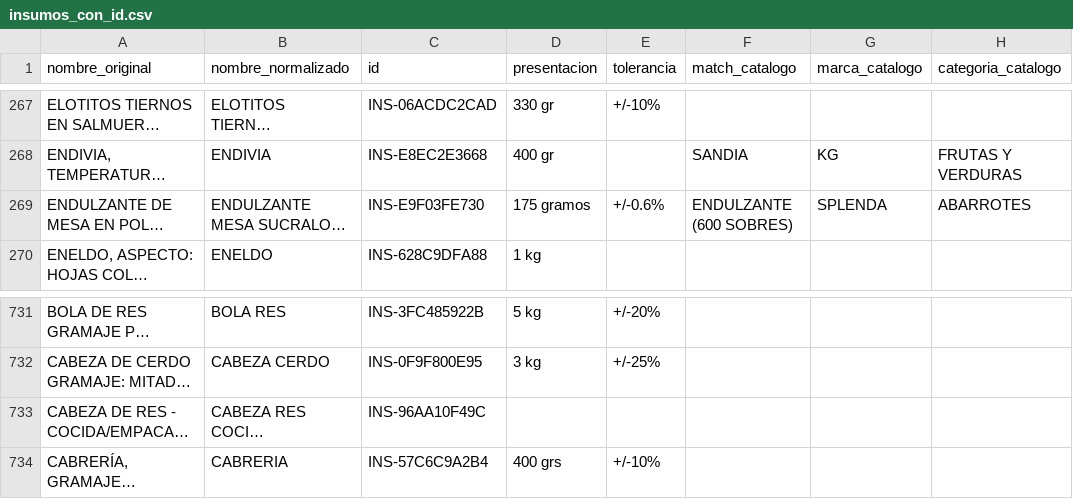
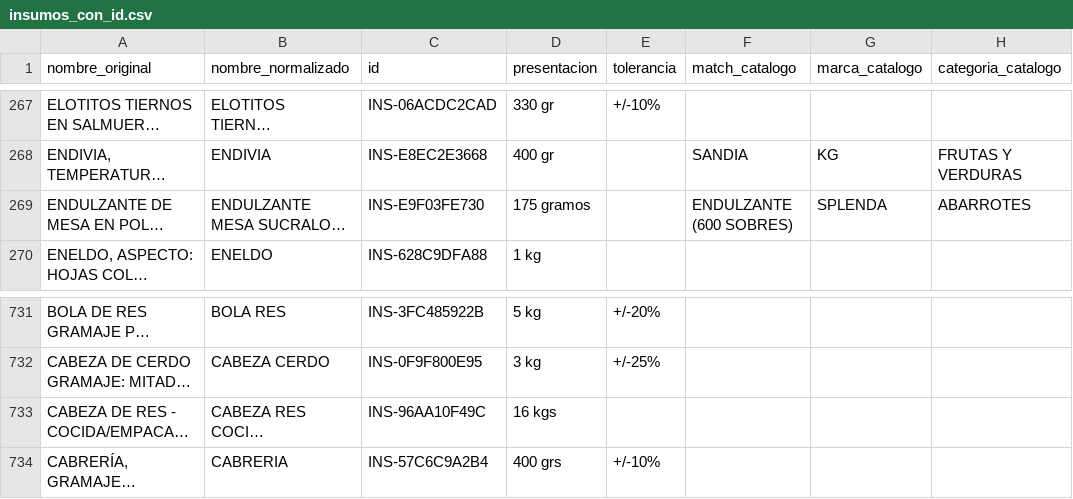
Before and after one commit to FactorClaveOficial/licitaciones, a CSV file: insumos_con_id.csv, drawn as a sheet; only a part is shown, gaps mark what is left out; long unchanged cells end in …; the diff covers the shown part only; the diff names each change by its address in the sheet, - before the commit and + after, or states it on an @@ line.

Commit message:
Corrige 3 bugs mas en normalizador_catalogo.py
- extraer_tolerancia capturaba CUALQUIER porcentaje del texto (ej. "100%
  MAIZ" o "30.5% SOLIDOS DE CACAO") en vez de la tolerancia real, llegando
  a inventar tolerancias como +/-100%. Ahora exige signo +/- explicito.
- _UNIDAD_RE no reconocia abreviaturas comunes (KGS, PZ, ONZAS/OZ), dejando
  presentacion vacia en 13 insumos que si la tenian en el texto.
- "masa" como stopword generico borraba el nombre real de productos como
  "MASA DE MAIZ PARA TORTILLA" (quedaba como "MAIZ TORTILLA..."). Se
  reemplaza por un corte de la frase completa "MASA DRENADA" (que es el
  uso boilerplate real), dejando intacto el nombre cuando "masa" es el
  producto.

```diff
--- a/insumos_con_id.csv
+++ b/insumos_con_id.csv
-E269 (tolerancia): +/-0.6%
+E269 (tolerancia): (empty)
-D733 (presentacion): (empty)
+D733 (presentacion): 16 kgs
```
Also changed, not shown: 24 edited cells elsewhere in this file, 1 other file.
